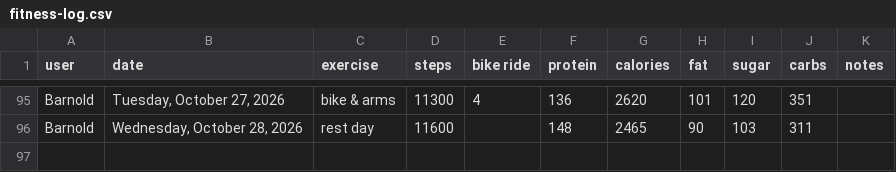
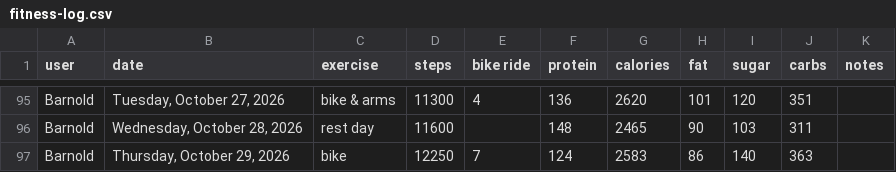
Before and after one commit to bcdatavis/fitness-tracker, a CSV file: log/fitness-log.csv, drawn as a sheet; only a part is shown, gaps mark what is left out.

Commit message:
Fitness Log Thursday, October 29, 2026

```diff
--- a/log/fitness-log.csv
+++ b/log/fitness-log.csv
@@ -96 +96,2 @@ Barnold,"Tuesday, October 27, 2026","bike & arms",11300,4,136,2620,101,120,351,"
 Barnold,"Wednesday, October 28, 2026","rest day",11600,,148,2465,90,103,311,""
+Barnold,"Thursday, October 29, 2026","bike",12250,7,124,2583,86,140,363,""
```
